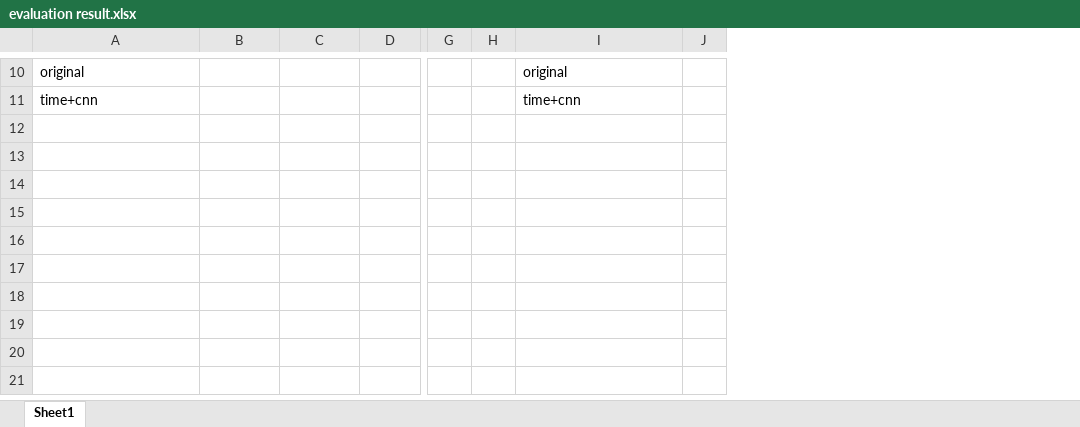
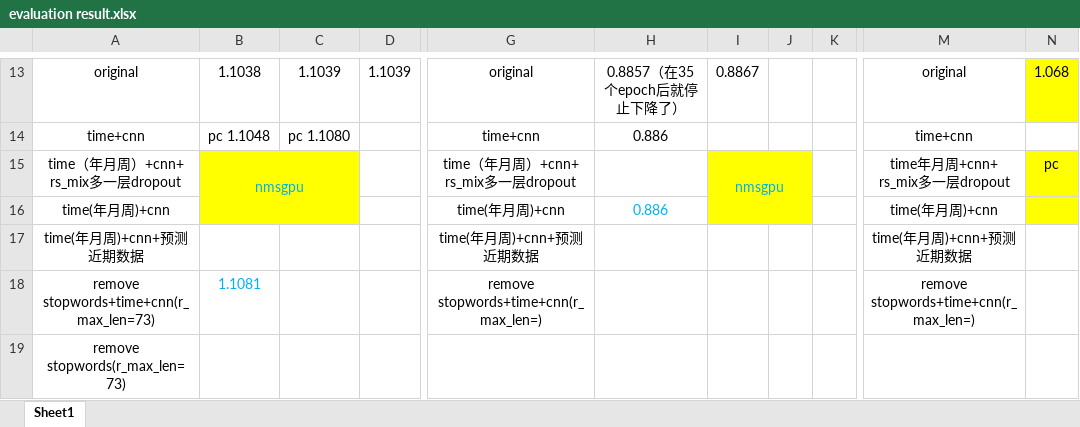
Before and after one commit to wukui-muc/NARRE_evaluate_timestamp, an Excel workbook: evaluation result.xlsx, sheet Sheet1, drawn as a sheet; only a part is shown, gaps mark what is left out; values as stored, in another font and other column widths than the file's, no borders; removed rows and columns are numbered as before the commit, all else as after; rows hold the shown columns only; the diff covers the shown part only; the diff names each change by its address in the sheet, - before the commit and + after, or states it on an @@ line.

```diff
--- a/evaluation result.xlsx (sheet Sheet1)
+++ b/evaluation result.xlsx (sheet Sheet1)
-column G, empty
-column H, empty
-column J, empty
+column H, rows 13-14: 0.8857（在35个epoch后就停止下降了） | 0.886
+column I, row 13: 0.8867
+column J, empty
+column K, empty
+column M, rows 13-14: original | time+cnn
+column N, row 13: 1.068
-A13:A14 alignment: left
+A13:A14 alignment: center
-B13: (empty)
+B13: 1.1038
-C13: (empty)
+C13: 1.1039
-D13: (empty)
+D13: 1.1039
-G13:G14 alignment: left
+G13:G14 alignment: center
-B14: (empty)
+B14: pc 1.1048
-C14: (empty)
+C14: pc 1.1080
+row 15: time（年月周）+cnn+ rs_mix多一层dropout | nmsgpu |  |  | time（年月周）+cnn+ rs_mix多一层dropout |  | nmsgpu |  |  | time年月周+cnn+ rs_mix多一层dropout | pc
+row 16: time(年月周)+cnn |  |  |  | time(年月周)+cnn | 0.886 |  |  |  | time(年月周)+cnn
+row 17: time(年月周)+cnn+预测近期数据 |  |  |  | time(年月周)+cnn+预测近期数据 |  |  |  |  | time(年月周)+cnn+预测近期数据
+row 18: remove stopwords+time+cnn(r_max_len=73) | 1.1081 |  |  | remove stopwords+time+cnn(r_max_len=) |  |  |  |  | remove stopwords+time+cnn(r_max_len=)
+row 19: remove stopwords(r_max_len=73)
```
Also changed, not shown: 5 added rows, 2 removed rows, 1 added column, 8 edited cells, cell formats and merged cells elsewhere in this sheet, 4 other files.
